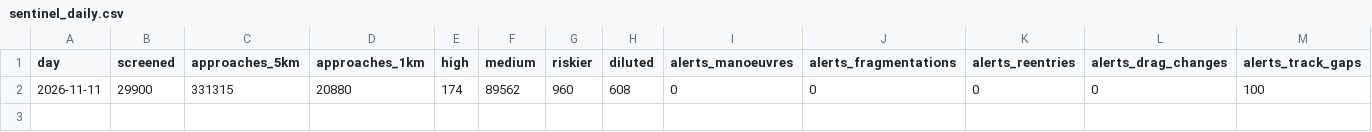
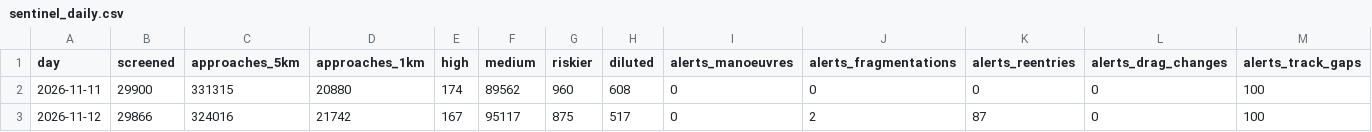
Before and after one commit to Darsh123456789/ThermoSwarm-Observatory, a CSV file: store/sentinel_daily.csv, drawn as a sheet; only a part is shown; rows hold the shown columns only; the diff names each change by its address in the sheet, - before the commit and + after, or states it on an @@ line.

```diff
--- a/store/sentinel_daily.csv
+++ b/store/sentinel_daily.csv
+row 3: 2026-11-12 | 29866 | 324016 | 21742 | 167 | 95117 | 875 | 517 | 0 | 2 | 87 | 0 | 100
```
Also changed, not shown: store/biasmap.csv, store/bulletins.csv, 12 other files.
